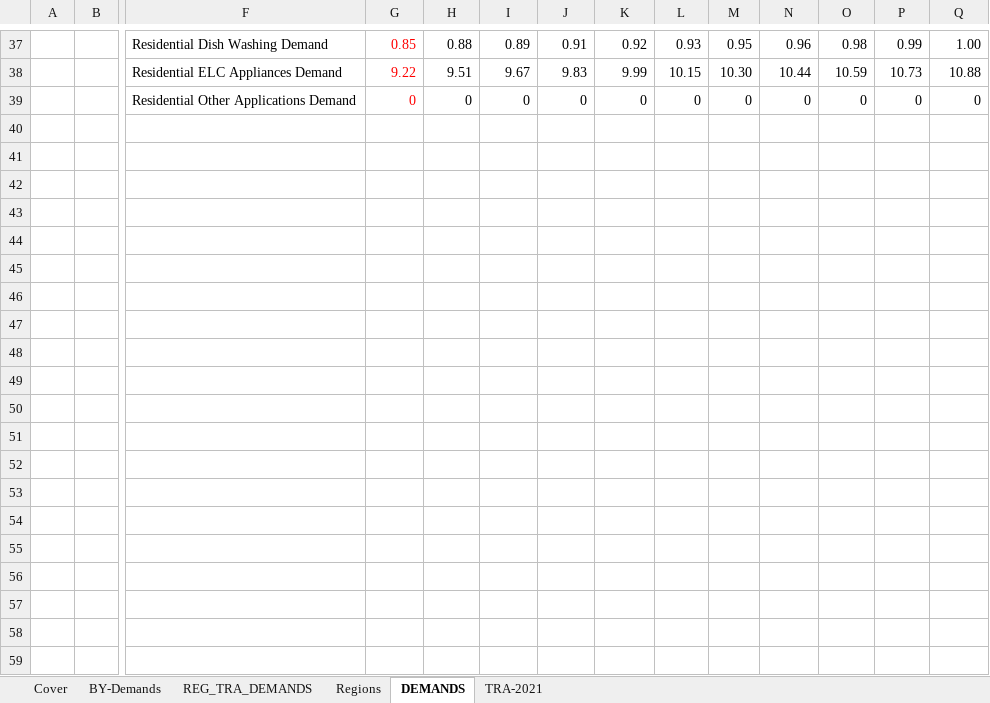
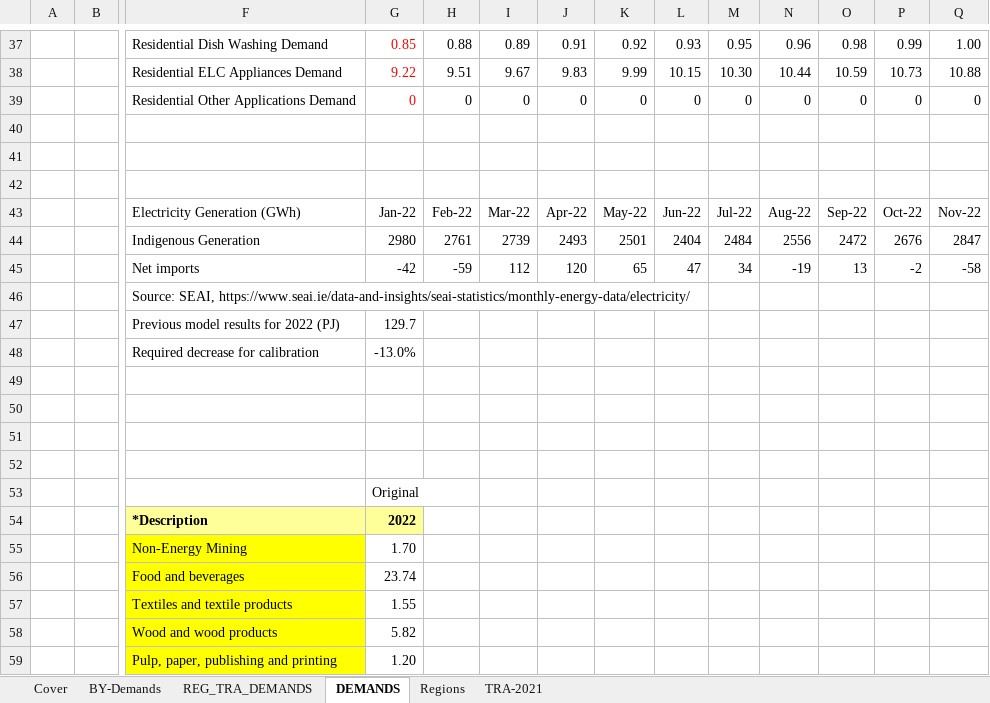
Before and after one commit to MaREI-EPMG/times-ireland-model, an Excel workbook: SuppXLS/Scen_B_SYS_Demands.xlsx, sheet DEMANDS, drawn as a sheet; only a part is shown, gaps mark what is left out; values as stored, in another font and other column widths than the file's, no borders; rows hold the shown columns only; the diff covers the shown part only; the diff names each change by its address in the sheet, - before the commit and + after, or states it on an @@ line.

```diff
--- a/SuppXLS/Scen_B_SYS_Demands.xlsx (sheet DEMANDS)
+++ b/SuppXLS/Scen_B_SYS_Demands.xlsx (sheet DEMANDS)
@@ sheet tab order changed: Cover | BY-Demands | REG_TRA_DEMANDS | DEMANDS | Regions | TRA-2021 @@
+row 40: (empty)
+row 41: (empty)
+row 42: (empty)
+row 43:  |  | Electricity Generation (GWh) | Jan-22 | Feb-22 | Mar-22 | Apr-22 | May-22 | Jun-22 | Jul-22 | Aug-22 | Sep-22 | Oct-22 | Nov-22
+row 44:  |  | Indigenous Generation | 2980 | 2761 | 2739 | 2493 | 2501 | 2404 | 2484 | 2556 | 2472 | 2676 | 2847
+row 45:  |  | Net imports | -42 | -59 | 112 | 120 | 65 | 47 | 34 | -19 | 13 | -2 | -58
+row 46:  |  | Source: SEAI, https://www.seai.ie/data-and-insights/seai-statistics/monthly-energy-data/electricity/
+row 47:  |  | Previous model results for 2022 (PJ) | 129.7
+row 48:  |  | Required decrease for calibration | -13.0%
+row 49: (empty)
+row 50: (empty)
+row 51: (empty)
+row 52: (empty)
+row 53:  |  |  | Original
+row 54:  |  | *Description | 2022
+row 55:  |  | Non-Energy Mining | 1.70
+row 56:  |  | Food and beverages | 23.74
+row 57:  |  | Textiles and textile products | 1.55
+row 58:  |  | Wood and wood products | 5.82
+row 59:  |  | Pulp, paper, publishing and printing | 1.20
```
Also changed, not shown: 32 added rows, 20 edited cells and cell formats elsewhere in this sheet, sheet REG_TRA_DEMANDS, sheet BY-Demands, sheet TRA-2021, formulas that keep their value, charts or pictures, SuppXLS/Scen_B_SUP_DomBioPot_Baseline.xlsx, SuppXLS/Scen_B_SYS_Additional_Assumptions.xlsx, 34 other files.
